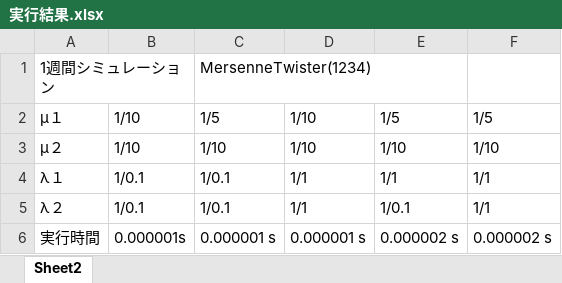
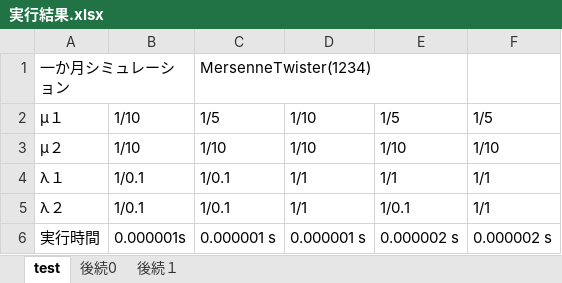
Before and after one commit to tachima/comp_blockchain, an Excel workbook: 実行結果.xlsx, sheet test, drawn as a sheet; only a part is shown; values as stored, in another font and other column widths than the file's, no borders; the diff names each change by its address in the sheet, - before the commit and + after, or states it on an @@ line.

```diff
--- a/実行結果.xlsx (sheet test)
+++ b/実行結果.xlsx (sheet test)
-sheet tab: Sheet2
+sheet tab: test
+sheet tab: 後続0
+sheet tab: 後続１
-A1: 1週間シミュレーション
+A1: 一か月シミュレーション
```
